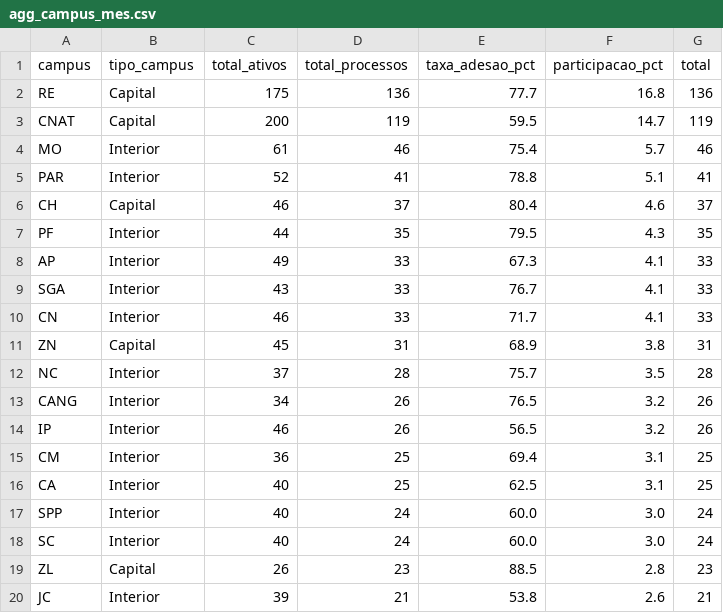
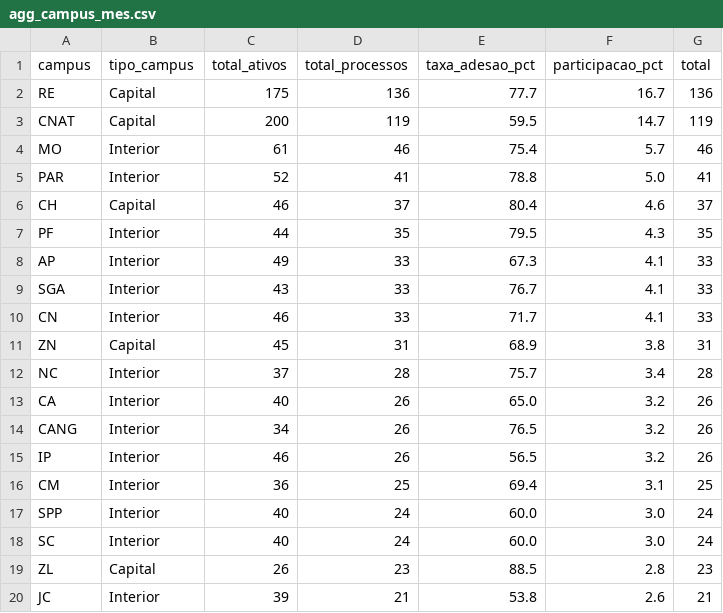
Before and after one commit to kelsoncm/memoriais-avaliados, a CSV file: docs/data/agg_campus_mes.csv, drawn as a sheet; only a part is shown.

```diff
--- a/docs/data/agg_campus_mes.csv
+++ b/docs/data/agg_campus_mes.csv
@@ -1,6 +1,6 @@
 campus,tipo_campus,total_ativos,total_processos,taxa_adesao_pct,participacao_pct,total
-RE,Capital,175,136,77.7,16.8,136
+RE,Capital,175,136,77.7,16.7,136
 CNAT,Capital,200,119,59.5,14.7,119
 MO,Interior,61,46,75.4,5.7,46
-PAR,Interior,52,41,78.8,5.1,41
+PAR,Interior,52,41,78.8,5.0,41
 CH,Capital,46,37,80.4,4.6,37
@@ -11,3 +11,4 @@ CN,Interior,46,33,71.7,4.1,33
 ZN,Capital,45,31,68.9,3.8,31
-NC,Interior,37,28,75.7,3.5,28
+NC,Interior,37,28,75.7,3.4,28
+CA,Interior,40,26,65.0,3.2,26
 CANG,Interior,34,26,76.5,3.2,26
@@ -15,3 +16,2 @@ IP,Interior,46,26,56.5,3.2,26
 CM,Interior,36,25,69.4,3.1,25
-CA,Interior,40,25,62.5,3.1,25
 SPP,Interior,40,24,60.0,3.0,24
```
Also changed, not shown: docs/data/agg_cargo_nivel.csv, docs/data/fato_anonimo.csv, 2 other files.
